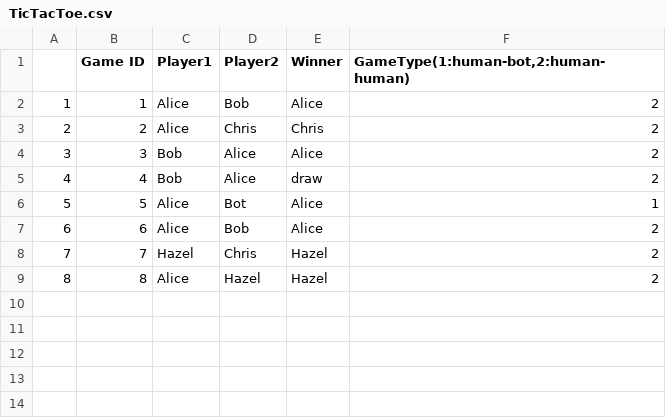
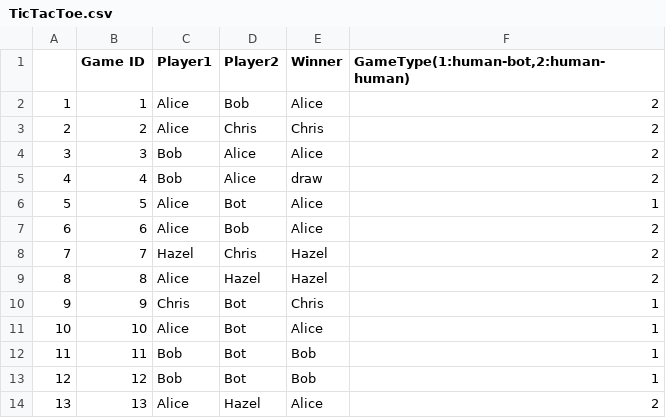
Before and after one commit to Hazel707/week8-lab, a CSV file: TicTacToe.csv, drawn as a sheet; the diff names each change by its address in the sheet, - before the commit and + after, or states it on an @@ line.

Commit message:
modified:   TicTacToe.csv 	modified:   __pycache__/game.cpython-37.pyc 	modified:   cli.py 	modified:   game.py 	modified:   player_record.csv 	new file:   week8_lab.ipynb

```diff
--- a/TicTacToe.csv
+++ b/TicTacToe.csv
+row 10: 9 | 9 | Chris | Bot | Chris | 1
+row 11: 10 | 10 | Alice | Bot | Alice | 1
+row 12: 11 | 11 | Bob | Bot | Bob | 1
+row 13: 12 | 12 | Bob | Bot | Bob | 1
+row 14: 13 | 13 | Alice | Hazel | Alice | 2
```
Also changed, not shown: 4 other files.
